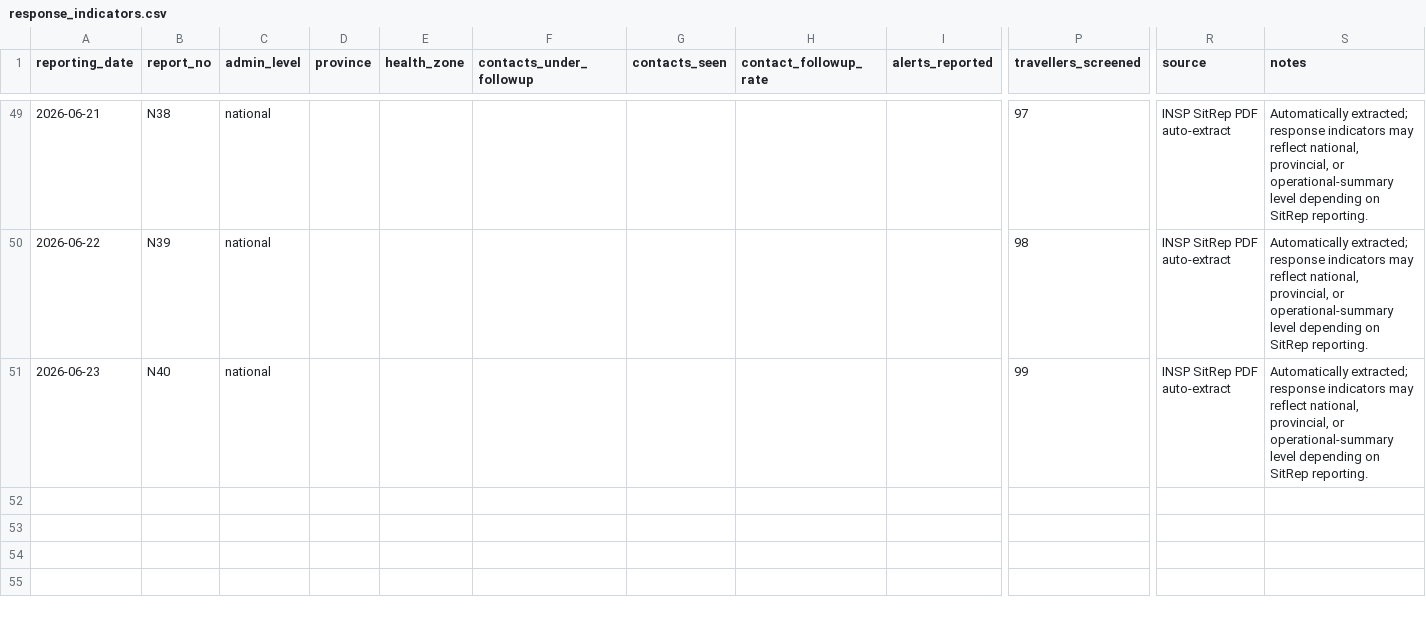
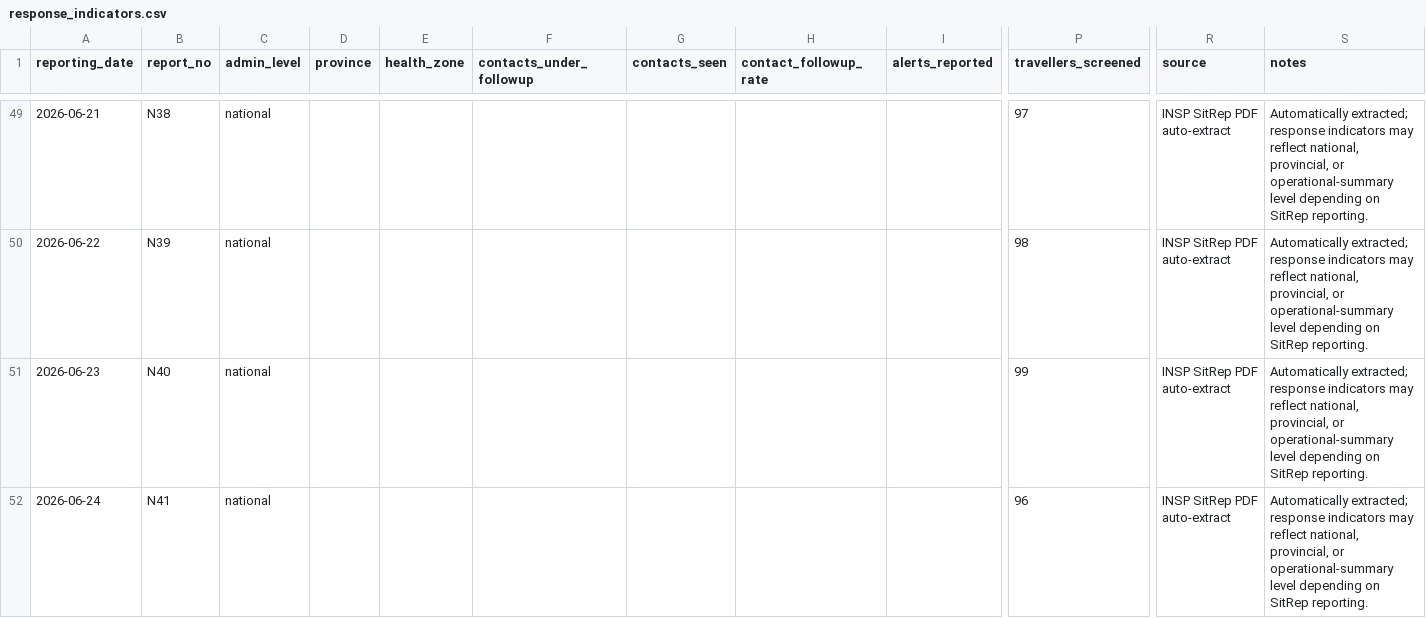
Before and after one commit to mosuzuki/drc_mobility, a CSV file: data/response_indicators.csv, drawn as a sheet; only a part is shown, gaps mark what is left out; rows hold the shown columns only; the diff names each change by its address in the sheet, - before the commit and + after, or states it on an @@ line.

```diff
--- a/data/response_indicators.csv
+++ b/data/response_indicators.csv
+row 52: 2026-06-24 | N41 | national |  |  |  |  |  |  | 96 | INSP SitRep PDF auto-extract | Automatically extracted; response indicators may reflect national, provincial, or operational-summary level depending on SitRep reporting.
```
Also changed, not shown: data/ai_sitrep_summary.csv, data/cases_unventilated.csv, 7 other files.
